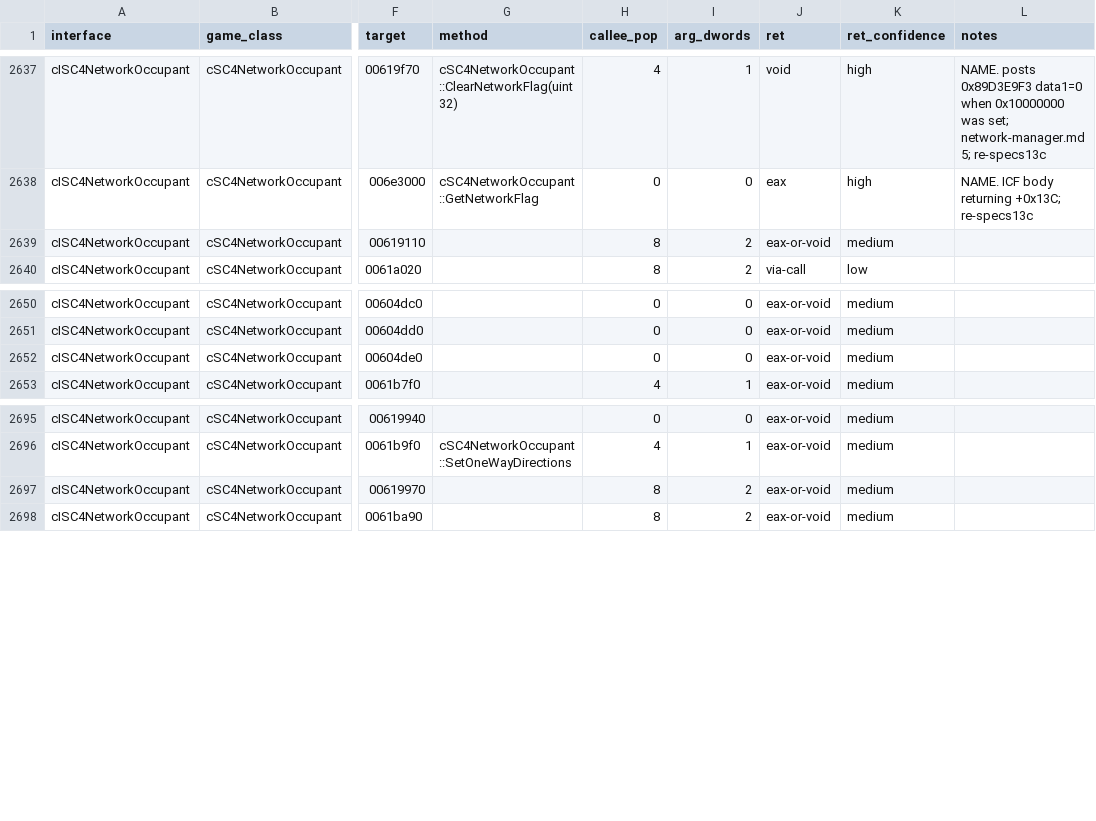
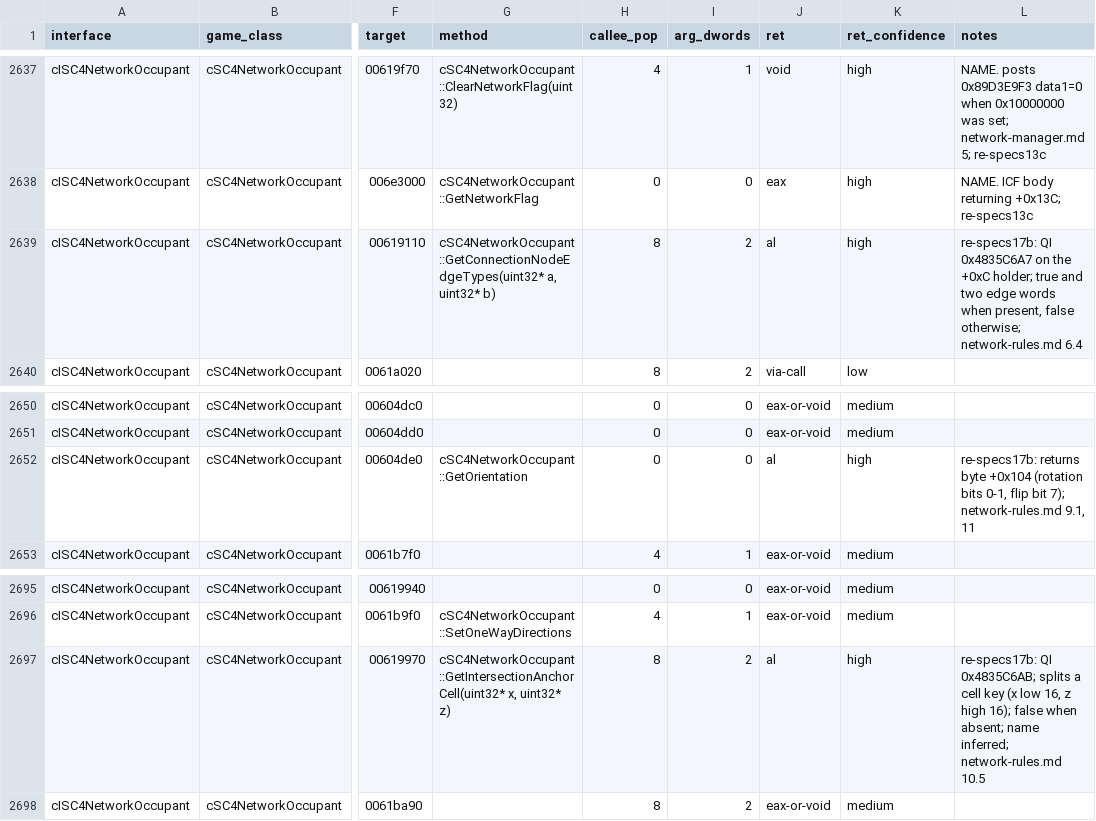
Before and after one commit to LucaSammartino/OpenSC4, a TSV file: docs/abi/interfaces.tsv, drawn as a sheet; only a part is shown, gaps mark what is left out; the diff names each change by its address in the sheet, - before the commit and + after, or states it on an @@ line.

```diff
--- a/docs/abi/interfaces.tsv
+++ b/docs/abi/interfaces.tsv
-G2639 (method): (empty)
+G2639 (method): cSC4NetworkOccupant::GetConnectionNodeEdgeTypes(uint32* a, uint32* b)
-J2639 (ret): eax-or-void
+J2639 (ret): al
-K2639 (ret_confidence): medium
+K2639 (ret_confidence): high
-L2639 (notes): (empty)
+L2639 (notes): re-specs17b: QI 0x4835C6A7 on the +0xC holder; true and two edge words when present, false otherwise; network-rules.md 6.4
-G2652 (method): (empty)
+G2652 (method): cSC4NetworkOccupant::GetOrientation
-J2652 (ret): eax-or-void
+J2652 (ret): al
-K2652 (ret_confidence): medium
+K2652 (ret_confidence): high
-L2652 (notes): (empty)
+L2652 (notes): re-specs17b: returns byte +0x104 (rotation bits 0-1, flip bit 7); network-rules.md 9.1, 11
-G2697 (method): (empty)
+G2697 (method): cSC4NetworkOccupant::GetIntersectionAnchorCell(uint32* x, uint32* z)
-J2697 (ret): eax-or-void
+J2697 (ret): al
-K2697 (ret_confidence): medium
+K2697 (ret_confidence): high
-L2697 (notes): (empty)
+L2697 (notes): re-specs17b: QI 0x4835C6AB; splits a cell key (x low 16, z high 16); false when absent; name inferred; network-rules.md 10.5
```
Also changed, not shown: 1 other file.
